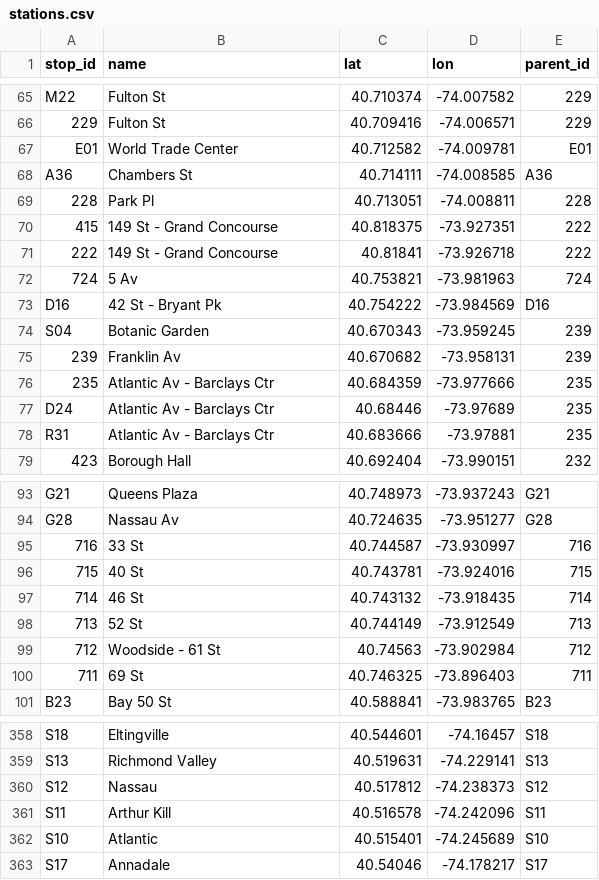
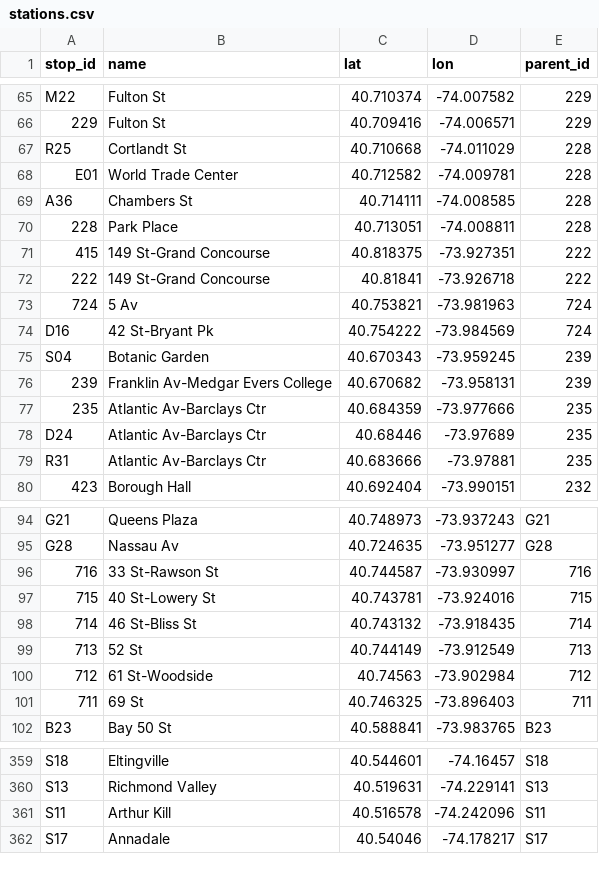
Before and after one commit to jonthornton/MTAPI, a CSV file: data/stations.csv, drawn as a sheet; only a part is shown, gaps mark what is left out; the diff covers the shown part only.

```diff
--- a/data/stations.csv
+++ b/data/stations.csv
@@ -66,14 +66,15 @@ M22,Fulton St,40.710374,-74.007582,229
 229,Fulton St,40.709416,-74.006571,229
-E01,World Trade Center,40.712582,-74.009781,E01
-A36,Chambers St,40.714111,-74.008585,A36
-228,Park Pl,40.713051,-74.008811,228
-415,149 St - Grand Concourse,40.818375,-73.927351,222
-222,149 St - Grand Concourse,40.81841,-73.926718,222
+R25,Cortlandt St,40.710668,-74.011029,228
+E01,World Trade Center,40.712582,-74.009781,228
+A36,Chambers St,40.714111,-74.008585,228
+228,Park Place,40.713051,-74.008811,228
+415,149 St-Grand Concourse,40.818375,-73.927351,222
+222,149 St-Grand Concourse,40.81841,-73.926718,222
 724,5 Av,40.753821,-73.981963,724
-D16,42 St - Bryant Pk,40.754222,-73.984569,D16
+D16,42 St-Bryant Pk,40.754222,-73.984569,724
 S04,Botanic Garden,40.670343,-73.959245,239
-239,Franklin Av,40.670682,-73.958131,239
-235,Atlantic Av - Barclays Ctr,40.684359,-73.977666,235
-D24,Atlantic Av - Barclays Ctr,40.68446,-73.97689,235
-R31,Atlantic Av - Barclays Ctr,40.683666,-73.97881,235
+239,Franklin Av-Medgar Evers College,40.670682,-73.958131,239
+235,Atlantic Av-Barclays Ctr,40.684359,-73.977666,235
+D24,Atlantic Av-Barclays Ctr,40.68446,-73.97689,235
+R31,Atlantic Av-Barclays Ctr,40.683666,-73.97881,235
 423,Borough Hall,40.692404,-73.990151,232
@@ -94,7 +95,7 @@ G21,Queens Plaza,40.748973,-73.937243,G21
 G28,Nassau Av,40.724635,-73.951277,G28
-716,33 St,40.744587,-73.930997,716
-715,40 St,40.743781,-73.924016,715
-714,46 St,40.743132,-73.918435,714
+716,33 St-Rawson St,40.744587,-73.930997,716
+715,40 St-Lowery St,40.743781,-73.924016,715
+714,46 St-Bliss St,40.743132,-73.918435,714
 713,52 St,40.744149,-73.912549,713
-712,Woodside - 61 St,40.74563,-73.902984,712
+712,61 St-Woodside,40.74563,-73.902984,712
 711,69 St,40.746325,-73.896403,711
@@ -359,5 +360,3 @@ S18,Eltingville,40.544601,-74.16457,S18
 S13,Richmond Valley,40.519631,-74.229141,S13
-S12,Nassau,40.517812,-74.238373,S12
 S11,Arthur Kill,40.516578,-74.242096,S11
-S10,Atlantic,40.515401,-74.245689,S10
 S17,Annadale,40.54046,-74.178217,S17
```
Also changed, not shown: 1 removed row and 115 edited cells elsewhere in this file, 5 other files.
